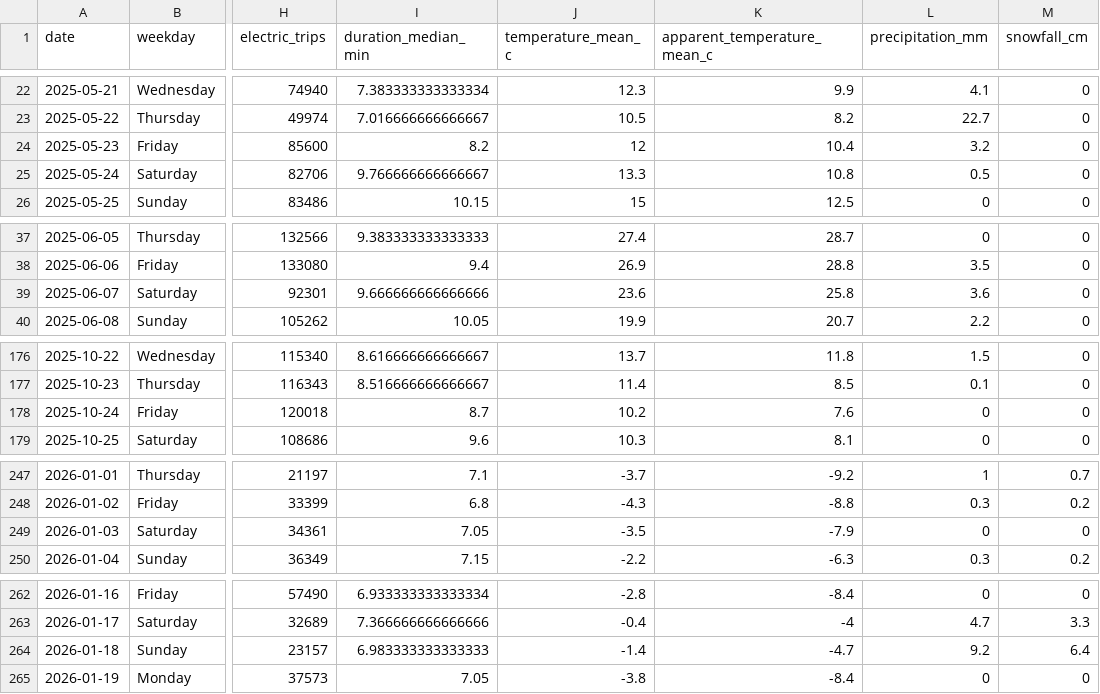
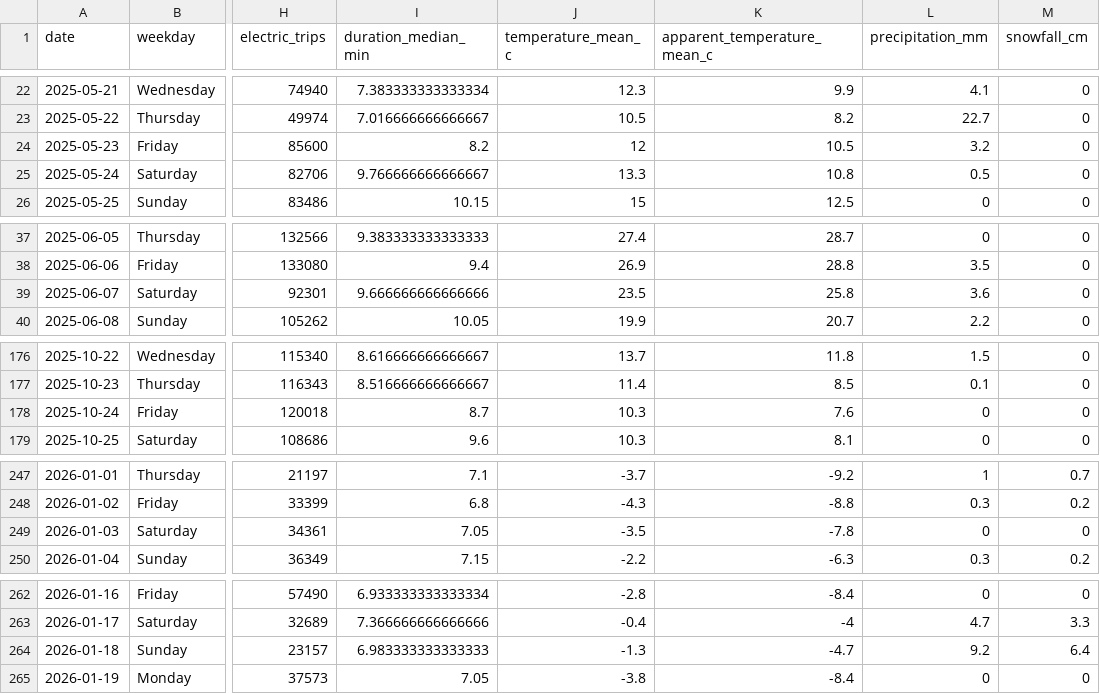
Before and after one commit to TomasRipsky/CityPulse_Analytics, a CSV file: site/src/data/daily.csv, drawn as a sheet; only a part is shown, gaps mark what is left out; the diff covers the shown part only; the diff names each change by its address in the sheet, - before the commit and + after, or states it on an @@ line.

```diff
--- a/site/src/data/daily.csv
+++ b/site/src/data/daily.csv
-K24 (apparent_temperature_mean_c): 10.4
+K24 (apparent_temperature_mean_c): 10.5
-J39 (temperature_mean_c): 23.6
+J39 (temperature_mean_c): 23.5
-J178 (temperature_mean_c): 10.2
+J178 (temperature_mean_c): 10.3
-K249 (apparent_temperature_mean_c): -7.9
+K249 (apparent_temperature_mean_c): -7.8
-J264 (temperature_mean_c): -1.4
+J264 (temperature_mean_c): -1.3
```
Also changed, not shown: 6 edited cells elsewhere in this file, site/src/data/effects.csv.
